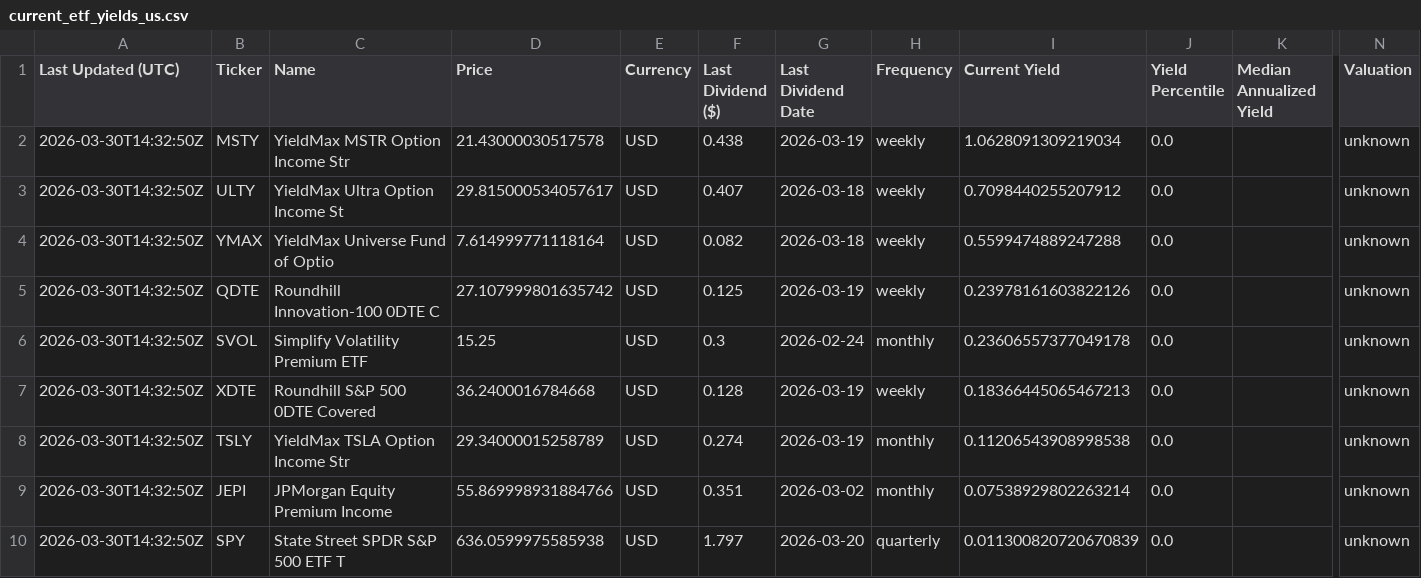
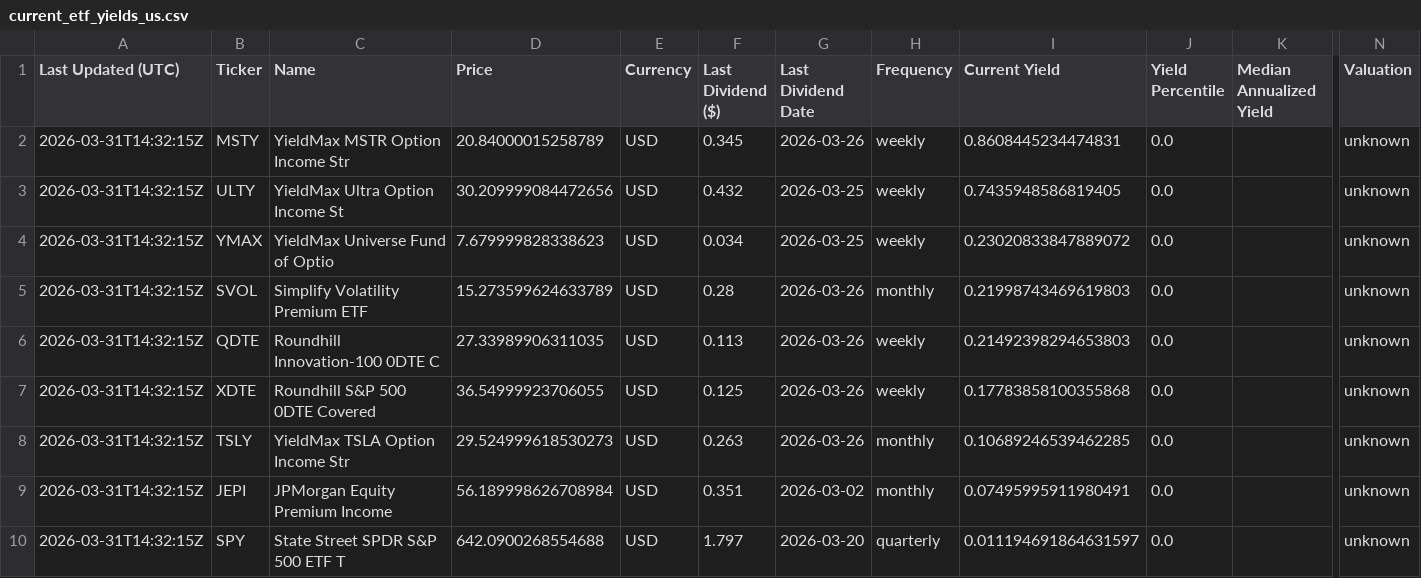
Before and after one commit to willynilly91/dividendAnalyzer, a CSV file: current_etf_yields_us.csv, drawn as a sheet; only a part is shown, gaps mark what is left out; removed rows and columns are numbered as before the commit, all else as after; rows hold the shown columns only; the diff covers the shown part only; the diff names each change by its address in the sheet, - before the commit and + after, or states it on an @@ line.

```diff
--- a/current_etf_yields_us.csv
+++ b/current_etf_yields_us.csv
-A2:A4 (Last Updated (UTC)): 2026-03-30T14:32:50Z
+A2:A4 (Last Updated (UTC)): 2026-03-31T14:32:15Z
-D2 (Price): 21.43000030517578
+D2 (Price): 20.84000015258789
-F2 (Last Dividend ($)): 0.438
+F2 (Last Dividend ($)): 0.345
-G2 (Last Dividend Date): 2026-03-19
+G2 (Last Dividend Date): 2026-03-26
-I2 (Current Yield): 1.0628091309219034
+I2 (Current Yield): 0.8608445234474831
-D3 (Price): 29.815000534057617
+D3 (Price): 30.209999084472656
-F3 (Last Dividend ($)): 0.407
+F3 (Last Dividend ($)): 0.432
-G3:G4 (Last Dividend Date): 2026-03-18
+G3:G4 (Last Dividend Date): 2026-03-25
-I3 (Current Yield): 0.7098440255207912
+I3 (Current Yield): 0.7435948586819405
-D4 (Price): 7.614999771118164
+D4 (Price): 7.679999828338623
-F4 (Last Dividend ($)): 0.082
+F4 (Last Dividend ($)): 0.034
-I4 (Current Yield): 0.5599474889247288
+I4 (Current Yield): 0.23020833847889072
-row 5: 2026-03-30T14:32:50Z | QDTE | Roundhill Innovation-100 0DTE C | 27.107999801635742 | USD | 0.125 | 2026-03-19 | weekly | 0.23978161603822126 | 0.0 |  | unknown
-A5 (Last Updated (UTC)): 2026-03-30T14:32:50Z
+A5 (Last Updated (UTC)): 2026-03-31T14:32:15Z
-D5 (Price): 15.25
+D5 (Price): 15.273599624633789
-F5 (Last Dividend ($)): 0.3
+F5 (Last Dividend ($)): 0.28
-G5 (Last Dividend Date): 2026-02-24
+G5 (Last Dividend Date): 2026-03-26
-I5 (Current Yield): 0.23606557377049178
+I5 (Current Yield): 0.21998743469619803
+row 6: 2026-03-31T14:32:15Z | QDTE | Roundhill Innovation-100 0DTE C | 27.33989906311035 | USD | 0.113 | 2026-03-26 | weekly | 0.21492398294653803 | 0.0 |  | unknown
-A7:A10 (Last Updated (UTC)): 2026-03-30T14:32:50Z
+A7:A10 (Last Updated (UTC)): 2026-03-31T14:32:15Z
-D7 (Price): 36.2400016784668
+D7 (Price): 36.54999923706055
-F7 (Last Dividend ($)): 0.128
+F7 (Last Dividend ($)): 0.125
-G7:G8 (Last Dividend Date): 2026-03-19
+G7:G8 (Last Dividend Date): 2026-03-26
-I7 (Current Yield): 0.18366445065467213
+I7 (Current Yield): 0.17783858100355868
-D8 (Price): 29.34000015258789
+D8 (Price): 29.524999618530273
-F8 (Last Dividend ($)): 0.274
+F8 (Last Dividend ($)): 0.263
-I8 (Current Yield): 0.11206543908998538
+I8 (Current Yield): 0.10689246539462285
-D9 (Price): 55.869998931884766
+D9 (Price): 56.189998626708984
-I9 (Current Yield): 0.07538929802263214
+I9 (Current Yield): 0.07495995911980491
-D10 (Price): 636.0599975585938
+D10 (Price): 642.0900268554688
-I10 (Current Yield): 0.011300820720670839
+I10 (Current Yield): 0.011194691864631597
```
Also changed, not shown: 5 edited cells elsewhere in this file, current_etf_yields_canada.csv, historical_etf_yields_canada.csv, 1 other file.
